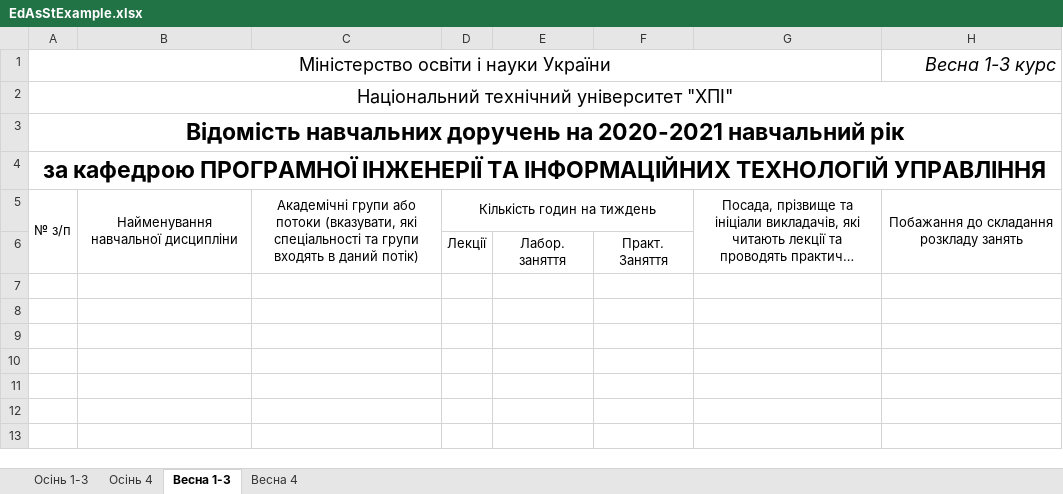
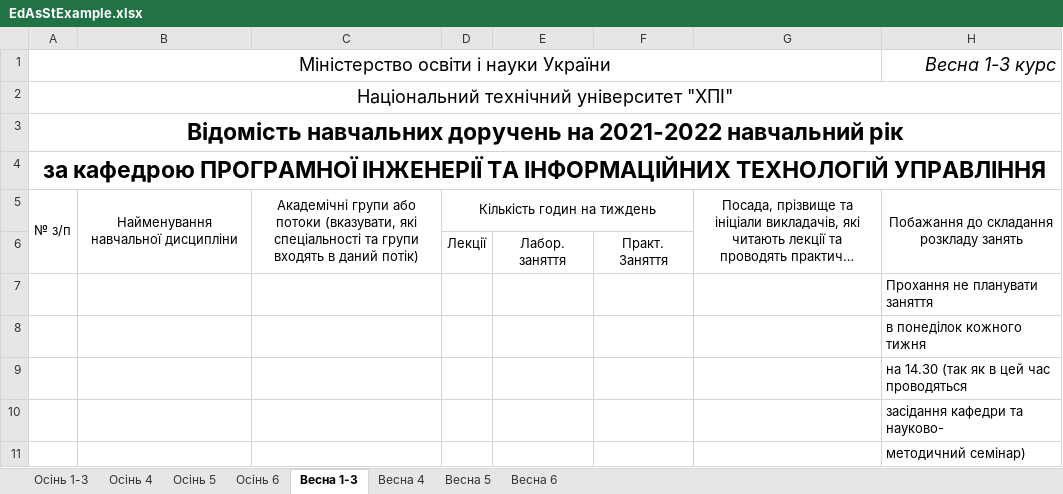
Before and after one commit to sldocs/sldocs, an Excel workbook: EdAsStExample.xlsx, sheet Весна 1-3, drawn as a sheet; long unchanged cells end in …; values as stored, in another font and other column widths than the file's, no borders; the diff names each change by its address in the sheet, - before the commit and + after, or states it on an @@ line.

```diff
--- a/EdAsStExample.xlsx (sheet Весна 1-3)
+++ b/EdAsStExample.xlsx (sheet Весна 1-3)
+sheet tab: Осінь 5
+sheet tab: Осінь 6
+sheet tab: Весна 5
+sheet tab: Весна 6
-A3: …доручень на 2020-2021 навчальний рік
+A3: …доручень на 2021-2022 навчальний рік
+row 7:  |  |  |  |  |  |  | Прохання не планувати заняття
+row 8:  |  |  |  |  |  |  | в понеділок кожного тижня
+row 9:  |  |  |  |  |  |  | на 14.30 (так як в цей час проводяться
+row 10:  |  |  |  |  |  |  | засідання кафедри та науково-
+row 11:  |  |  |  |  |  |  | методичний семінар)
```
Also changed, not shown: sheet Весна 4, sheet Осінь 1-3, sheet Осінь 4, IndPlanExample.xlsx, PSLExample.xlsx, 15 other files.
